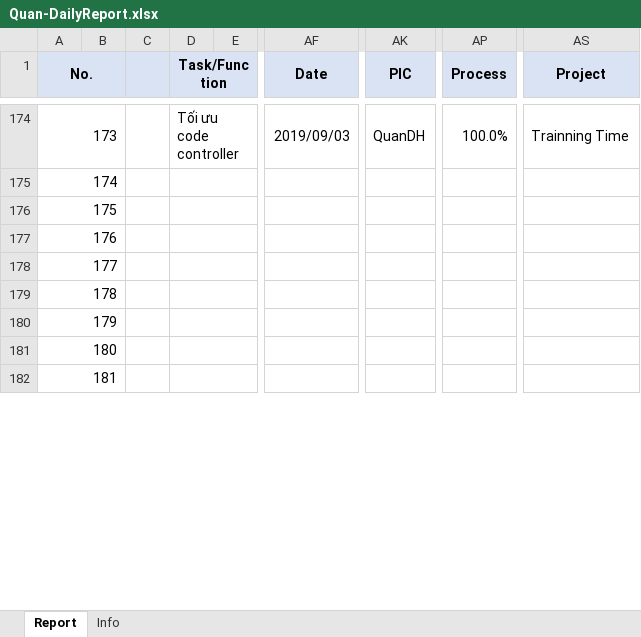
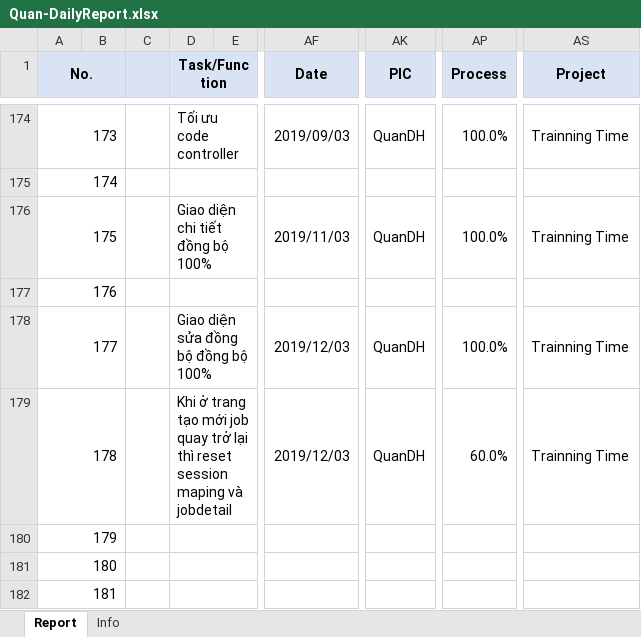
Before and after one commit to pcadev/Reports, an Excel workbook: DailyReport/Quan-DailyReport.xlsx, sheet Report, drawn as a sheet; only a part is shown, gaps mark what is left out; values as stored, in another font and other column widths than the file's, no borders; charts and pictures not drawn; the diff names each change by its address in the sheet, - before the commit and + after, or states it on an @@ line.

Commit message:
up báo cáo ngày 15/3/2019

```diff
--- a/DailyReport/Quan-DailyReport.xlsx (sheet Report)
+++ b/DailyReport/Quan-DailyReport.xlsx (sheet Report)
-D176 (Task/Function): (empty)
+D176 (Task/Function): Giao diện chi tiết đồng bộ 100%
-AF176 (Date): (empty)
+AF176 (Date): 2019/11/03
-AK176 (PIC): (empty)
+AK176 (PIC): QuanDH
-AP176 (Process): (empty)
+AP176 (Process): 100.0%
-AS176 (Project): (empty)
+AS176 (Project): Trainning Time
-D178 (Task/Function): (empty)
+D178 (Task/Function): Giao diện sửa đồng bộ đồng bộ 100%
-AF178:AF179 (Date): (empty)
+AF178:AF179 (Date): 2019/12/03
-AK178:AK179 (PIC): (empty)
+AK178:AK179 (PIC): QuanDH
-AP178 (Process): (empty)
+AP178 (Process): 100.0%
-AS178:AS179 (Project): (empty)
+AS178:AS179 (Project): Trainning Time
-D179 (Task/Function): (empty)
+D179 (Task/Function): Khi ở trang tạo mới job quay trở lại thì reset session maping và jobdetail
-AP179 (Process): (empty)
+AP179 (Process): 60.0%
```
Also changed, not shown: charts or pictures.
